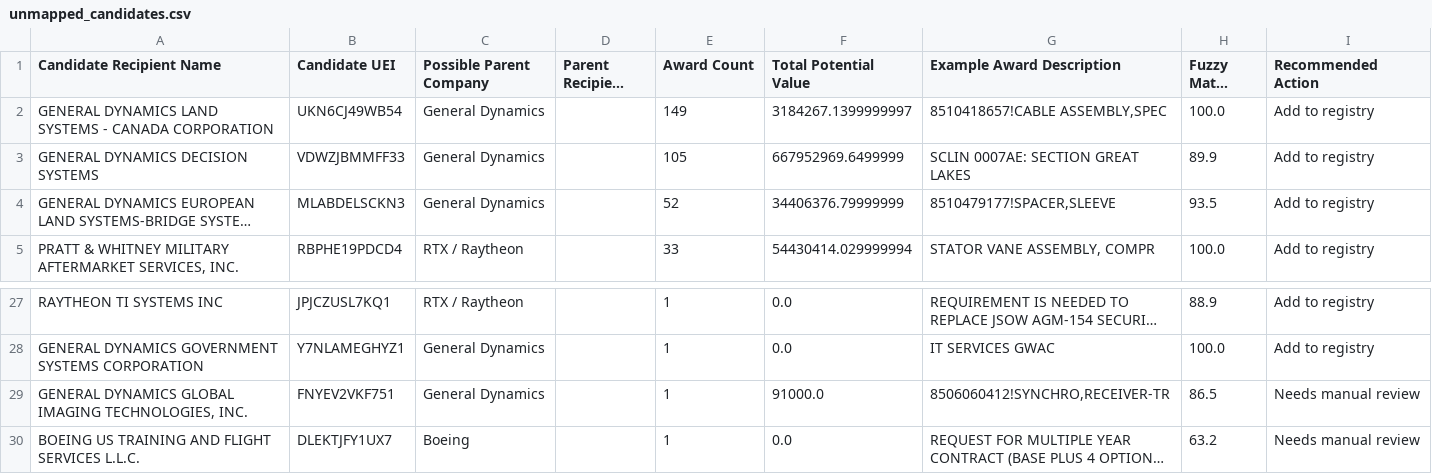
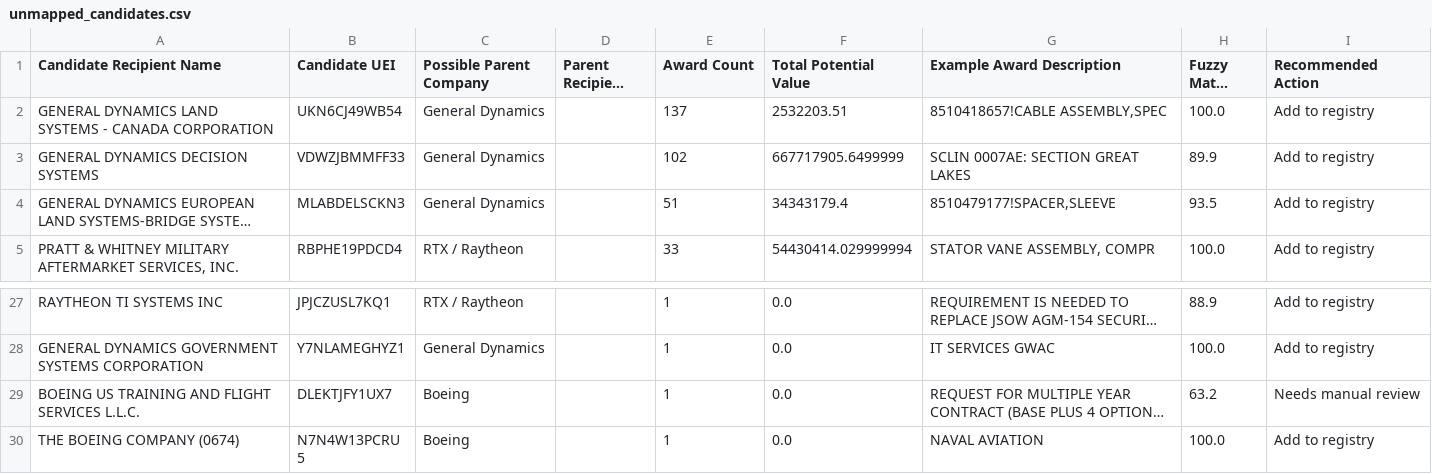
Before and after one commit to angadsethi01-dot/Angad, a CSV file: data/processed/unmapped_candidates.csv, drawn as a sheet; only a part is shown, gaps mark what is left out; the shorter side is filled out with more unchanged rows; long unchanged cells end in …; the diff names each change by its address in the sheet, - before the commit and + after, or states it on an @@ line.

```diff
--- a/data/processed/unmapped_candidates.csv
+++ b/data/processed/unmapped_candidates.csv
-E2 (Award Count): 149
+E2 (Award Count): 137
-F2 (Total Potential Value): 3184267.1399999997
+F2 (Total Potential Value): 2532203.51
-E3 (Award Count): 105
+E3 (Award Count): 102
-F3 (Total Potential Value): 667952969.6499999
+F3 (Total Potential Value): 667717905.6499999
-E4 (Award Count): 52
+E4 (Award Count): 51
-F4 (Total Potential Value): 34406376.79999999
+F4 (Total Potential Value): 34343179.4
-row 29: GENERAL DYNAMICS GLOBAL IMAGING TECHNOLOGIES, INC. | FNYEV2VKF751 | General Dynamics |  | 1 | 91000.0 | 8506060412!SYNCHRO,RECEIVER-TR | 86.5 | Needs manual review
```
Also changed, not shown: data/logs/refresh_log.csv, 4 other files.
